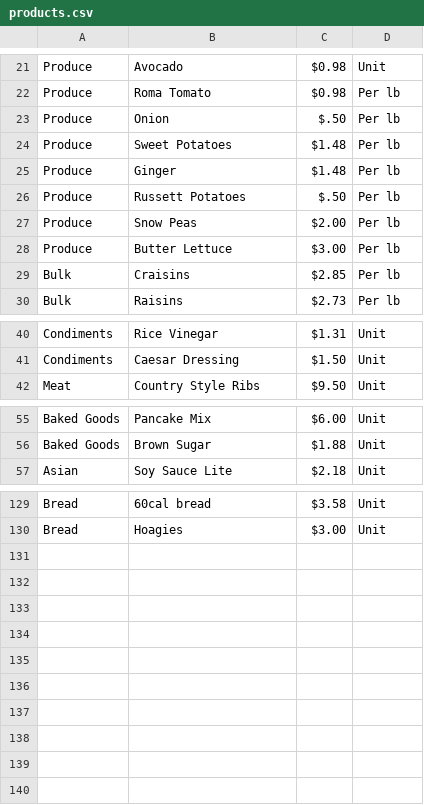
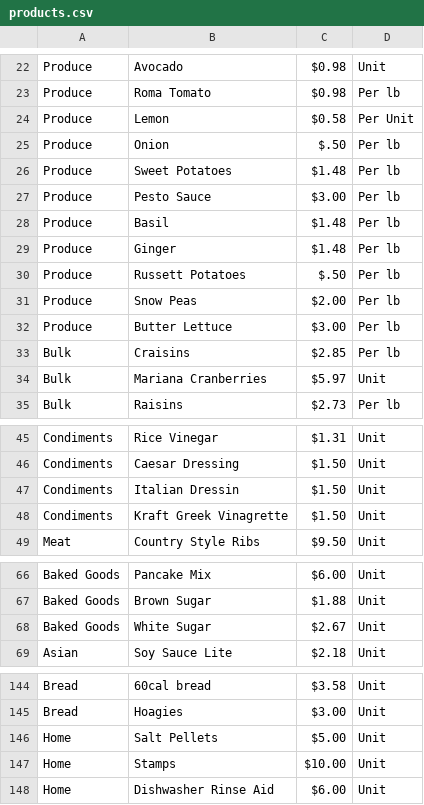
Before and after one commit to kompseye/shopper, a CSV file: products.csv, drawn as a sheet; only a part is shown, gaps mark what is left out; the diff covers the shown part only; the diff names each change by its address in the sheet, - before the commit and + after, or states it on an @@ line.

```diff
--- a/products.csv
+++ b/products.csv
+row 24: Produce | Lemon | $0.58 | Per Unit
+row 27: Produce | Pesto Sauce | $3.00 | Per lb
+row 28: Produce | Basil | $1.48 | Per lb
+row 34: Bulk | Mariana Cranberries | $5.97 | Unit
+row 47: Condiments | Italian Dressin | $1.50 | Unit
+row 48: Condiments | Kraft Greek Vinagrette | $1.50 | Unit
+row 68: Baked Goods | White Sugar | $2.67 | Unit
+row 146: Home | Salt Pellets | $5.00 | Unit
+row 147: Home | Stamps | $10.00 | Unit
+row 148: Home | Dishwasher Rinse Aid | $6.00 | Unit
```
Also changed, not shown: 12 added rows, 4 removed rows and 6 edited cells elsewhere in this file.
